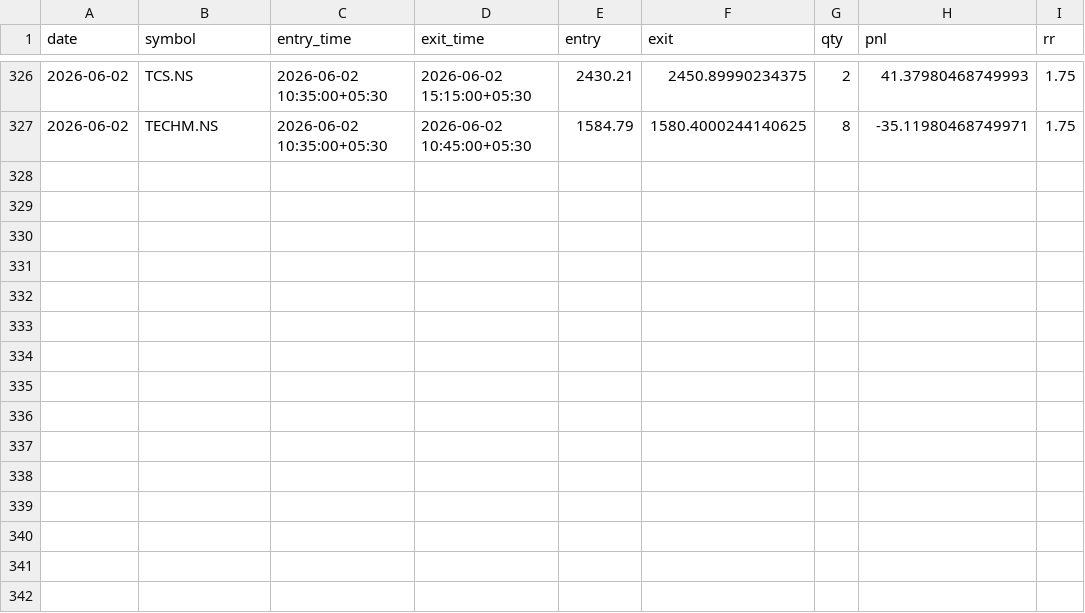
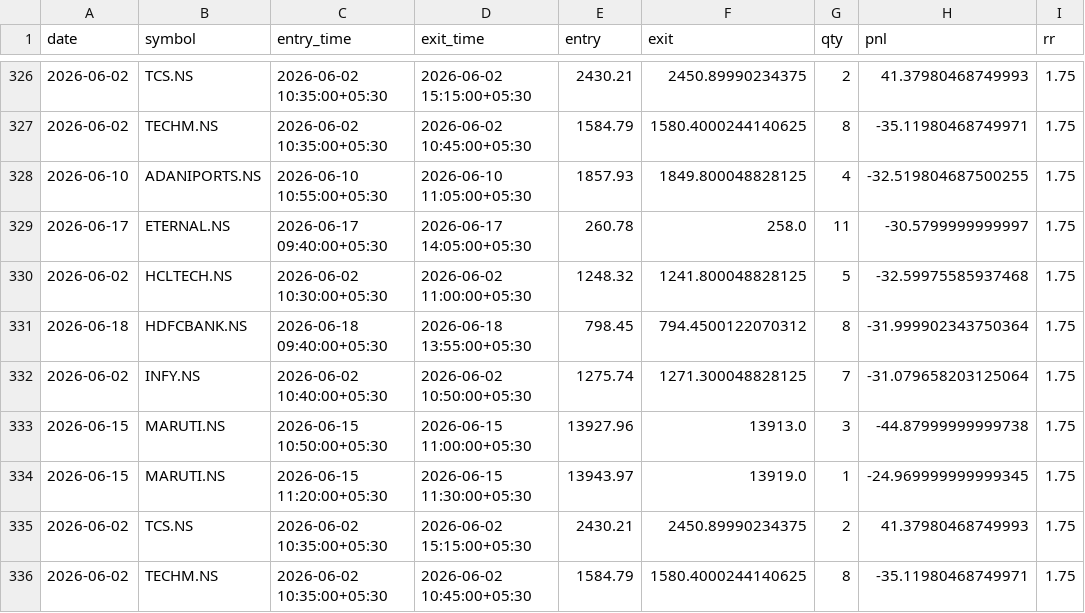
Before and after one commit to ajaywilson/Intraday_trading_recommender, a CSV file: trades_log.csv, drawn as a sheet; only a part is shown, gaps mark what is left out; the diff names each change by its address in the sheet, - before the commit and + after, or states it on an @@ line.

Commit message:
Update trades log

```diff
--- a/trades_log.csv
+++ b/trades_log.csv
+row 328: 2026-06-10 | ADANIPORTS.NS | 2026-06-10 10:55:00+05:30 | 2026-06-10 11:05:00+05:30 | 1857.93 | 1849.800048828125 | 4 | -32.519804687500255 | 1.75
+row 329: 2026-06-17 | ETERNAL.NS | 2026-06-17 09:40:00+05:30 | 2026-06-17 14:05:00+05:30 | 260.78 | 258.0 | 11 | -30.5799999999997 | 1.75
+row 330: 2026-06-02 | HCLTECH.NS | 2026-06-02 10:30:00+05:30 | 2026-06-02 11:00:00+05:30 | 1248.32 | 1241.800048828125 | 5 | -32.59975585937468 | 1.75
+row 331: 2026-06-18 | HDFCBANK.NS | 2026-06-18 09:40:00+05:30 | 2026-06-18 13:55:00+05:30 | 798.45 | 794.4500122070312 | 8 | -31.999902343750364 | 1.75
+row 332: 2026-06-02 | INFY.NS | 2026-06-02 10:40:00+05:30 | 2026-06-02 10:50:00+05:30 | 1275.74 | 1271.300048828125 | 7 | -31.079658203125064 | 1.75
+row 333: 2026-06-15 | MARUTI.NS | 2026-06-15 10:50:00+05:30 | 2026-06-15 11:00:00+05:30 | 13927.96 | 13913.0 | 3 | -44.87999999999738 | 1.75
+row 334: 2026-06-15 | MARUTI.NS | 2026-06-15 11:20:00+05:30 | 2026-06-15 11:30:00+05:30 | 13943.97 | 13919.0 | 1 | -24.969999999999345 | 1.75
+row 335: 2026-06-02 | TCS.NS | 2026-06-02 10:35:00+05:30 | 2026-06-02 15:15:00+05:30 | 2430.21 | 2450.89990234375 | 2 | 41.37980468749993 | 1.75
+row 336: 2026-06-02 | TECHM.NS | 2026-06-02 10:35:00+05:30 | 2026-06-02 10:45:00+05:30 | 1584.79 | 1580.4000244140625 | 8 | -35.11980468749971 | 1.75
```
